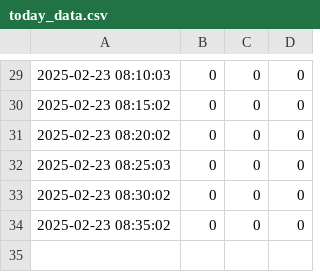
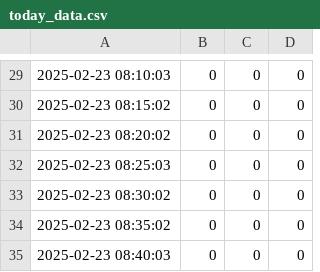
Before and after one commit to CharmingZh/IsItBusy, a CSV file: docs/data/today_data.csv, drawn as a sheet; only a part is shown, gaps mark what is left out; the diff names each change by its address in the sheet, - before the commit and + after, or states it on an @@ line.

Commit message:
Update today_data.csv on 2025-02-23 08:40:07

```diff
--- a/docs/data/today_data.csv
+++ b/docs/data/today_data.csv
+row 35: 2025-02-23 08:40:03 | 0 | 0 | 0
```
